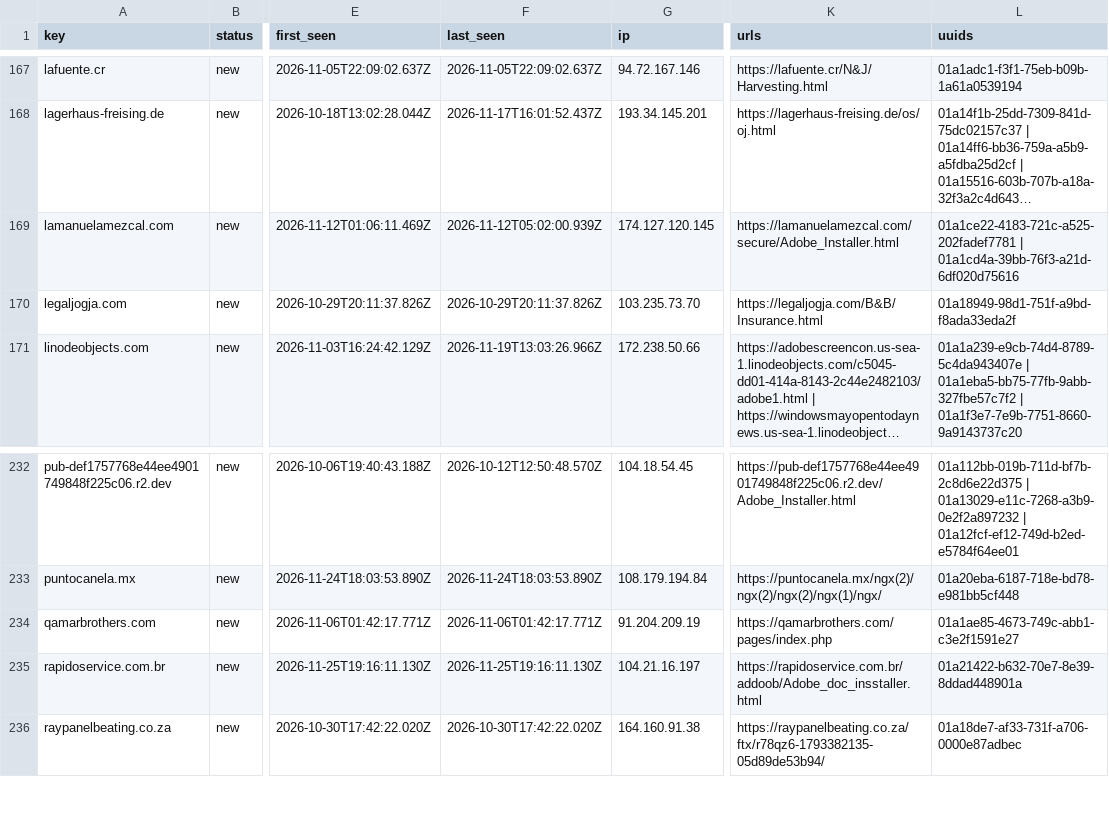
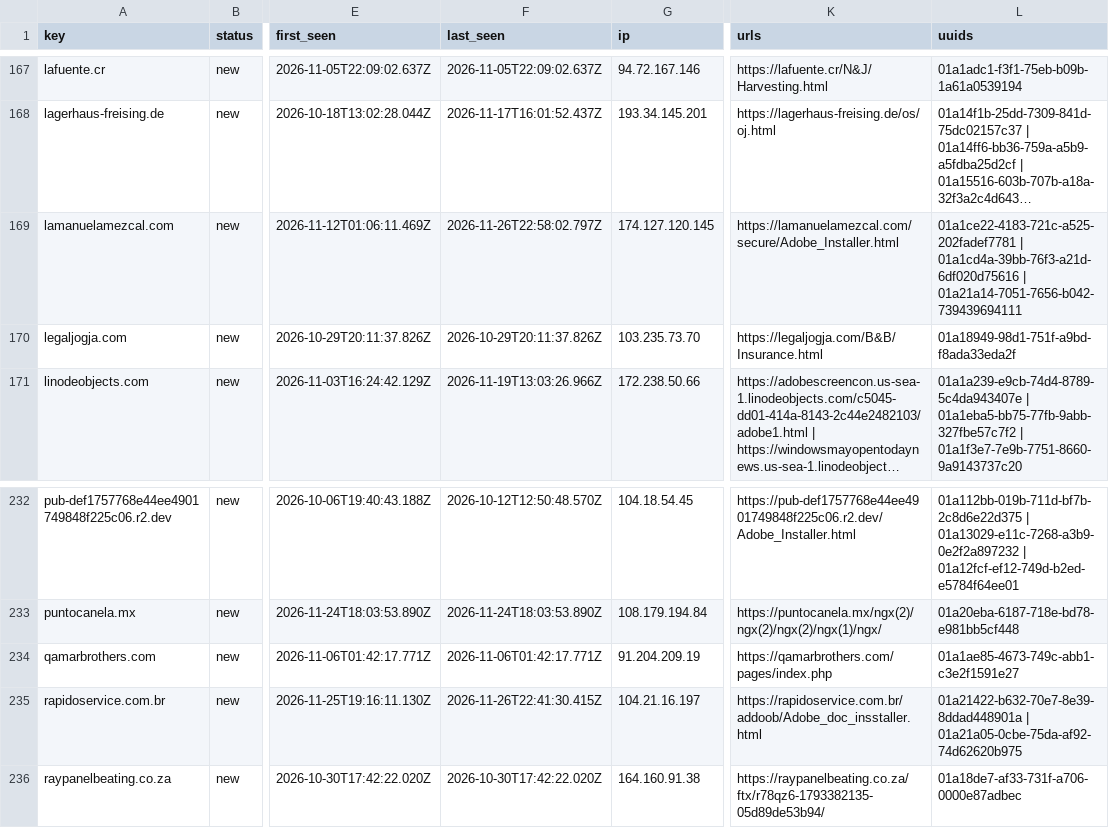
Before and after one commit to nullwhire/Csuite-collector, a CSV file: iocs.csv, drawn as a sheet; only a part is shown, gaps mark what is left out; long unchanged cells end in …; the diff names each change by its address in the sheet, - before the commit and + after, or states it on an @@ line.

```diff
--- a/iocs.csv
+++ b/iocs.csv
-F169 (last_seen): 2026-11-12T05:02:00.939Z
+F169 (last_seen): 2026-11-26T22:58:02.797Z
-L169 (uuids): …| 01a1cd4a-39bb-76f3-a21d-6df020d75616
+L169 (uuids): …| 01a1cd4a-39bb-76f3-a21d-6df020d75616 | 01a21a14-7051-7656-b042-739439694111
-F235 (last_seen): 2026-11-25T19:16:11.130Z
+F235 (last_seen): 2026-11-26T22:41:30.415Z
-L235 (uuids): 01a21422-b632-70e7-8e39-8ddad448901a
+L235 (uuids): 01a21422-b632-70e7-8e39-8ddad448901a | 01a21a05-0cbe-75da-af92-74d62620b975
```
Also changed, not shown: 2 other files.
